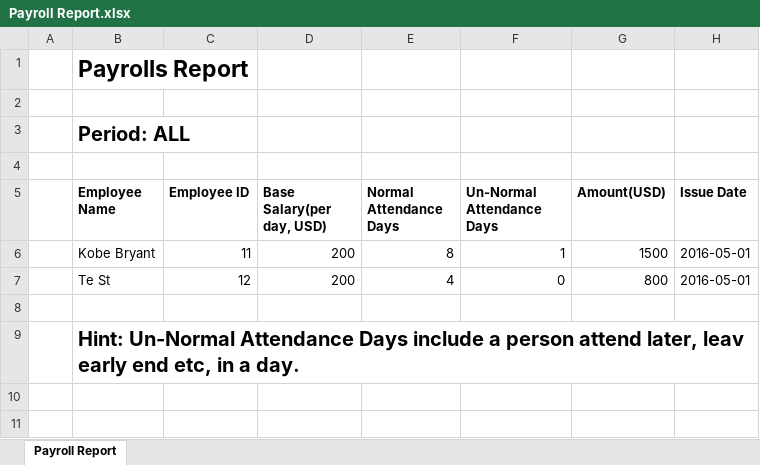
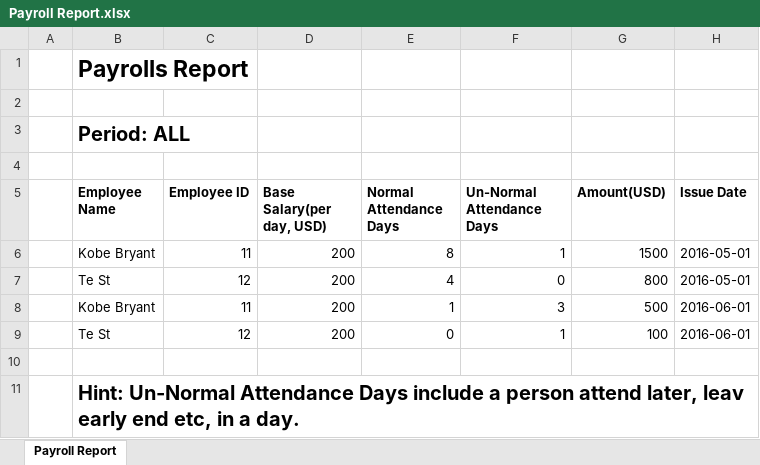
Before and after one commit to firmsnail/WTest2, an Excel workbook: src/main/webapp/WEB-INF/files/Payroll Report.xlsx, sheet Payroll Report, drawn as a sheet; values as stored, in another font and other column widths than the file's, no borders; the diff names each change by its address in the sheet, - before the commit and + after, or states it on an @@ line.

```diff
--- a/src/main/webapp/WEB-INF/files/Payroll Report.xlsx (sheet Payroll Report)
+++ b/src/main/webapp/WEB-INF/files/Payroll Report.xlsx (sheet Payroll Report)
+row 8:  | Kobe Bryant | 11 | 200 | 1 | 3 | 500 | 2016-06-01
+row 9:  | Te St | 12 | 200 | 0 | 1 | 100 | 2016-06-01
```
Also changed, not shown: 34 other files.
